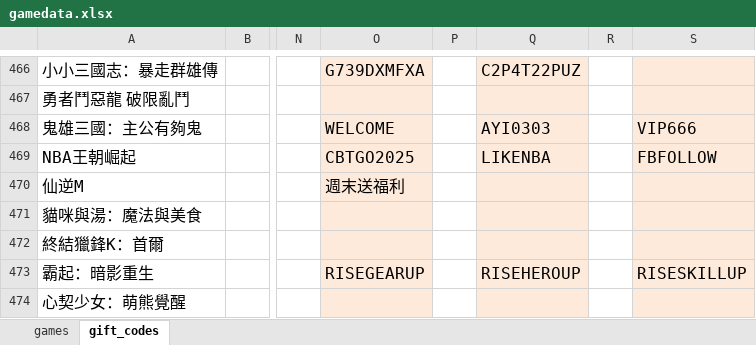
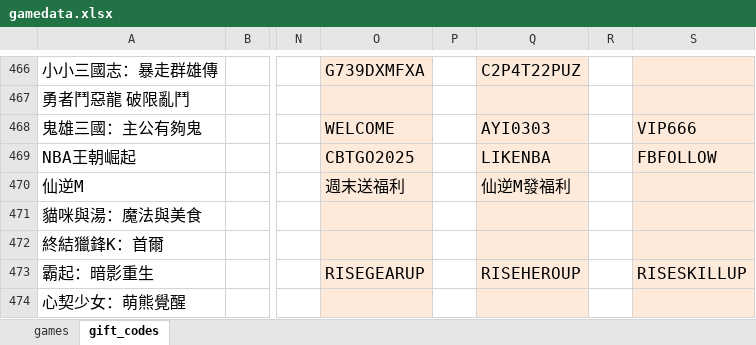
Before and after one commit to diva3322/SSBuy-web, an Excel workbook: detail_giftcode/data/gamedata.xlsx, sheet gift_codes, drawn as a sheet; only a part is shown, gaps mark what is left out; values as stored, in another font and other column widths than the file's, no borders; the diff names each change by its address in the sheet, - before the commit and + after, or states it on an @@ line.

```diff
--- a/detail_giftcode/data/gamedata.xlsx (sheet gift_codes)
+++ b/detail_giftcode/data/gamedata.xlsx (sheet gift_codes)
-Q470: (empty)
+Q470: 仙逆M發福利
```
Also changed, not shown: 2 other files.
